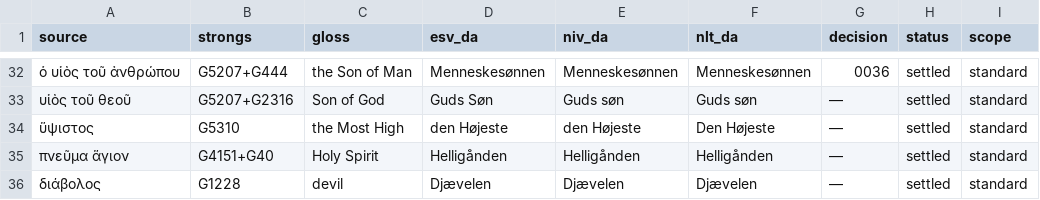
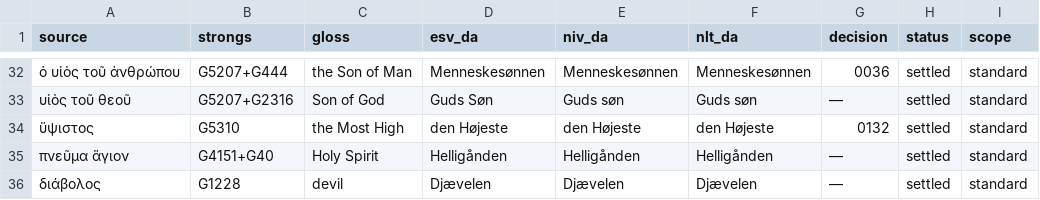
Before and after one commit to khebbie/bible-translation, a TSV file: glossaries/key-terms.tsv, drawn as a sheet; only a part is shown, gaps mark what is left out; the diff names each change by its address in the sheet, - before the commit and + after, or states it on an @@ line.

```diff
--- a/glossaries/key-terms.tsv
+++ b/glossaries/key-terms.tsv
-F34 (nlt_da): Den Højeste
+F34 (nlt_da): den Højeste
-G34 (decision): —
+G34 (decision): 0132
```
Also changed, not shown: glossaries/names.tsv, 8 other files.
